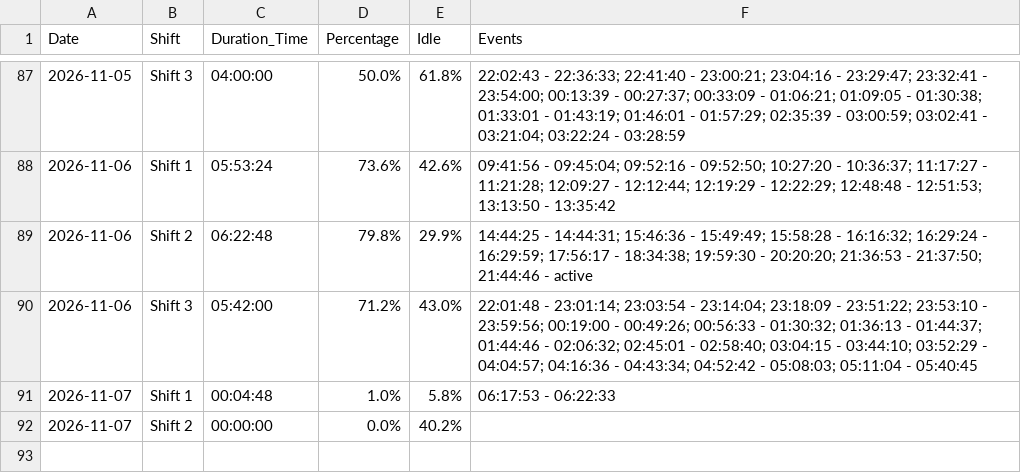
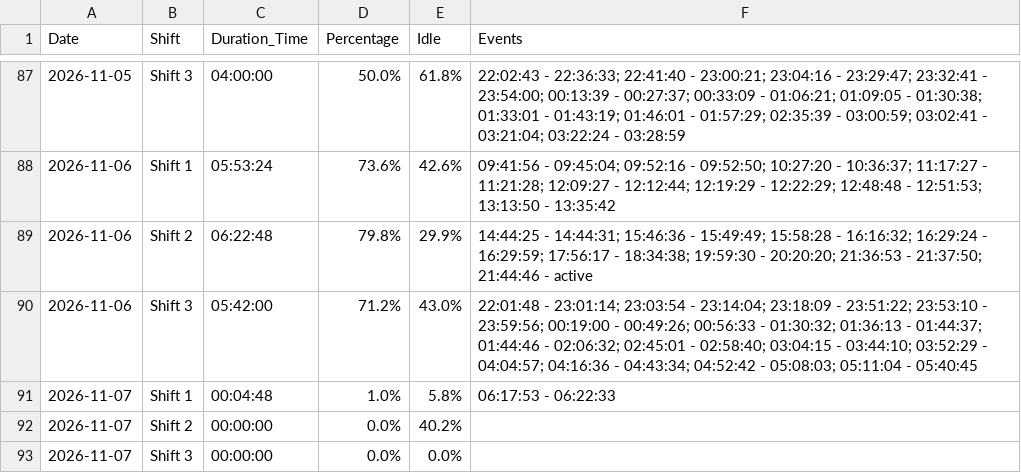
Before and after one commit to krasikrumov/inovo, a CSV file: appliance_stats.csv, drawn as a sheet; only a part is shown, gaps mark what is left out.

Commit message:
Auto update stats

```diff
--- a/appliance_stats.csv
+++ b/appliance_stats.csv
@@ -92 +92,2 @@ Date,Shift,Duration_Time,Percentage,Idle,Events
 2026-11-07,Shift 2,00:00:00,0.0%,40.2%,
+2026-11-07,Shift 3,00:00:00,0.0%,0.0%,
```
